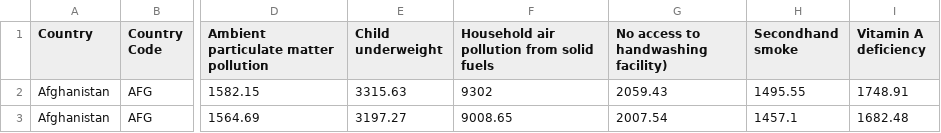
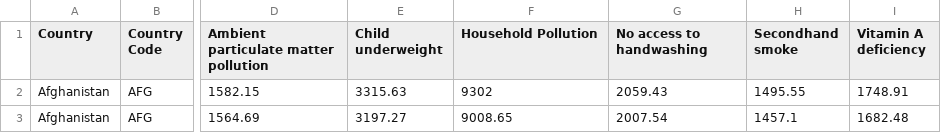
Before and after one commit to Ayesha-da/pneumonia_detection_analysis, a CSV file: Resources/pneumonia-risk-factors.csv, drawn as a sheet; only a part is shown, gaps mark what is left out; the diff names each change by its address in the sheet, - before the commit and + after, or states it on an @@ line.

```diff
--- a/Resources/pneumonia-risk-factors.csv
+++ b/Resources/pneumonia-risk-factors.csv
-F1: Household air pollution from solid fuels
+F1: Household Pollution
-G1: No access to handwashing facility)
+G1: No access to handwashing
```
Also changed, not shown: Resources/pneumonia-mortality-by-age.csv, 1 other file.
